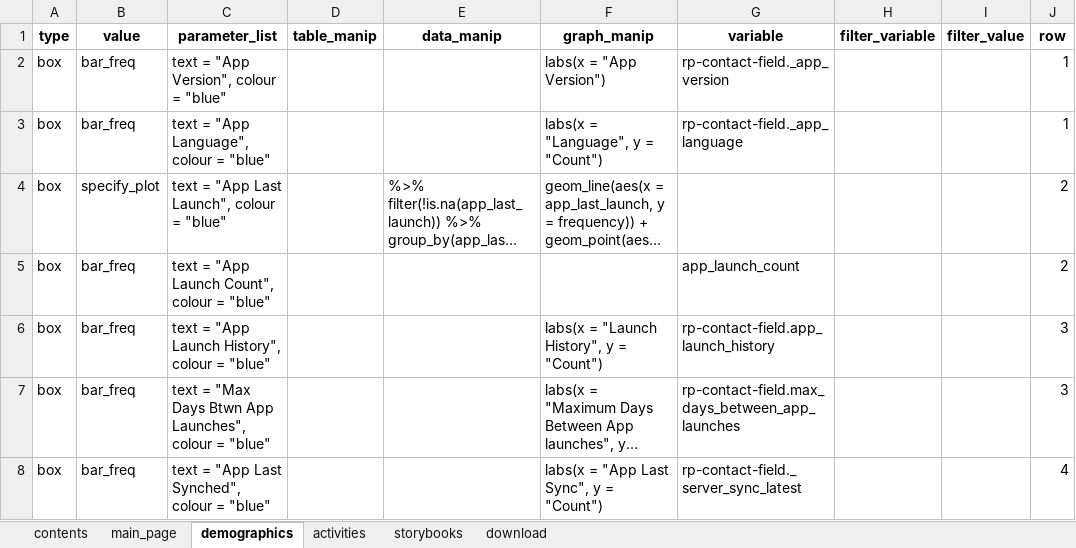
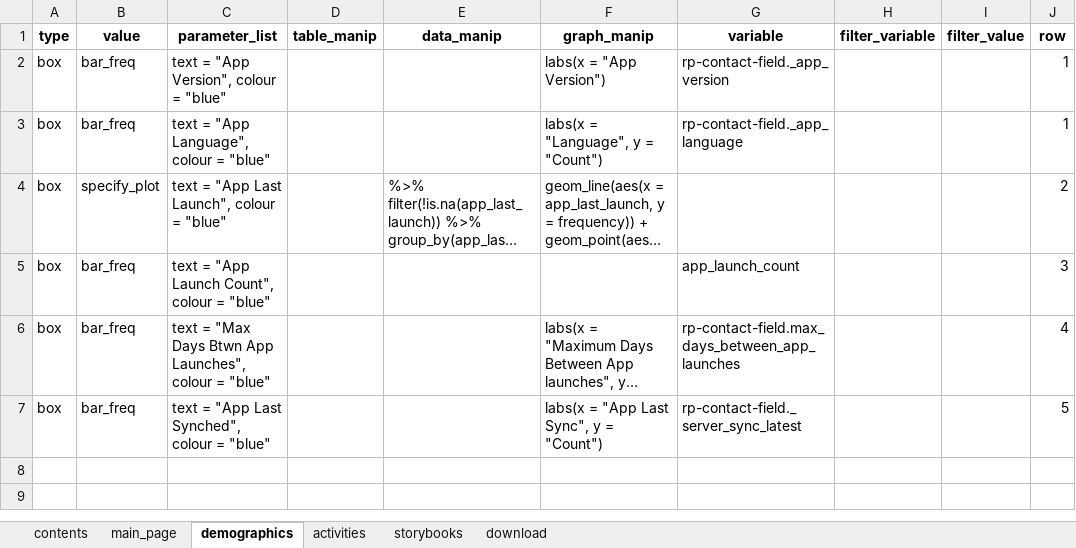
Before and after one commit to cabrinenyona/EFMDataScripts, an Excel workbook: EFM_shiny.xlsx, sheet demographics, drawn as a sheet; long unchanged cells end in …; values as stored, in another font and other column widths than the file's, no borders; removed rows and columns are numbered as before the commit, all else as after; the diff names each change by its address in the sheet, - before the commit and + after, or states it on an @@ line.

```diff
--- a/EFM_shiny.xlsx (sheet demographics)
+++ b/EFM_shiny.xlsx (sheet demographics)
-J5 (row): 2
+J5 (row): 3
-row 6: box | bar_freq | text = "App Launch History", colour = "blue" |  |  | labs(x = "Launch History", y = "Count") | rp-contact-field.app_launch_history |  |  | 3
-J6 (row): 3
+J6 (row): 4
-J7 (row): 4
+J7 (row): 5
```
Also changed, not shown: sheet storybooks, sheet activities, 1 other file.
